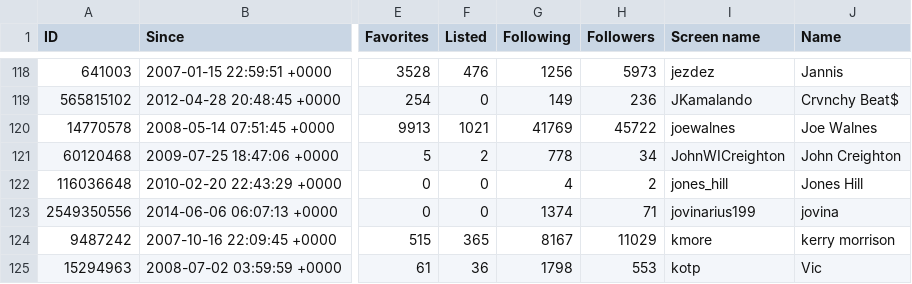
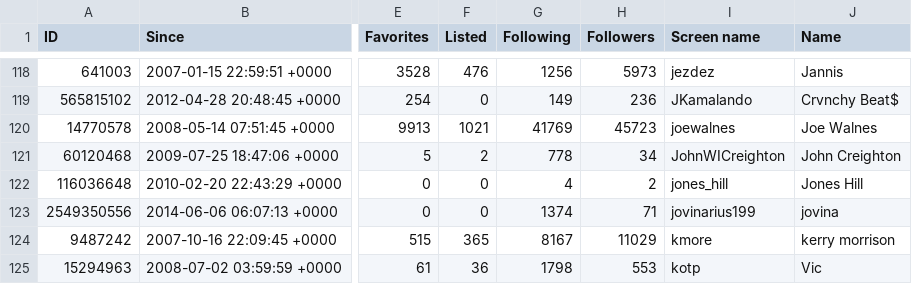
Before and after one commit to myles/backups-twitter, a CSV file: followers.csv, drawn as a sheet; only a part is shown, gaps mark what is left out; the diff covers the shown part only; the diff names each change by its address in the sheet, - before the commit and + after, or states it on an @@ line.

```diff
--- a/followers.csv
+++ b/followers.csv
-H120 (Followers): 45722
+H120 (Followers): 45723
```
Also changed, not shown: 5 edited cells elsewhere in this file, followings.csv, 6 other files.
